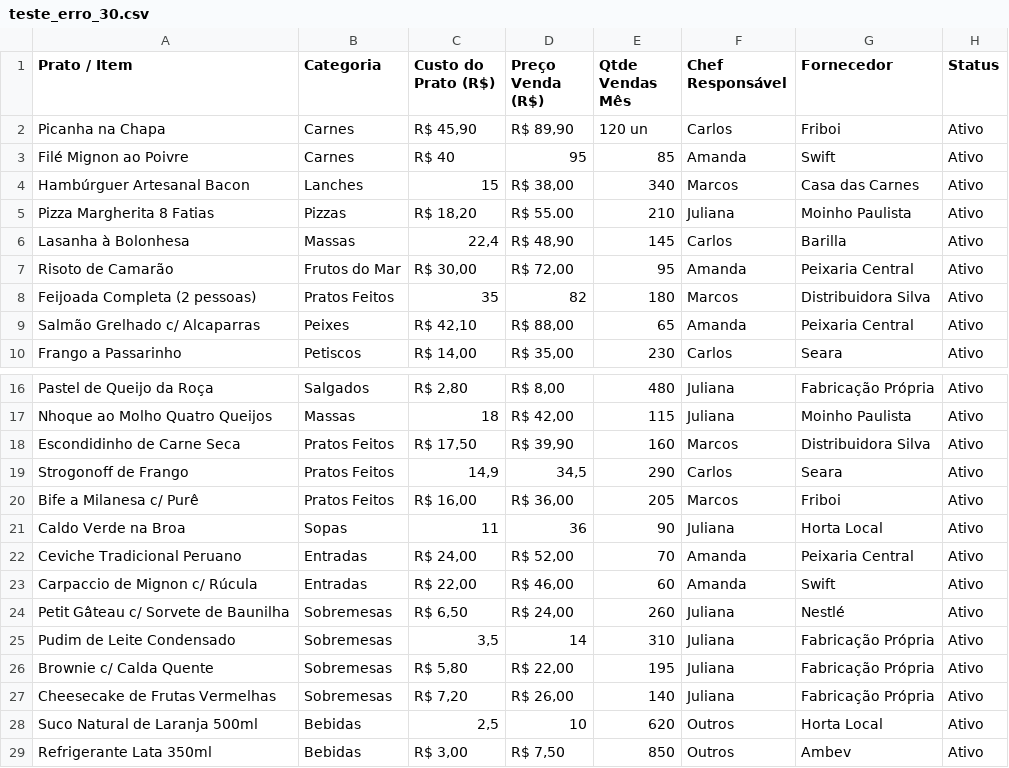
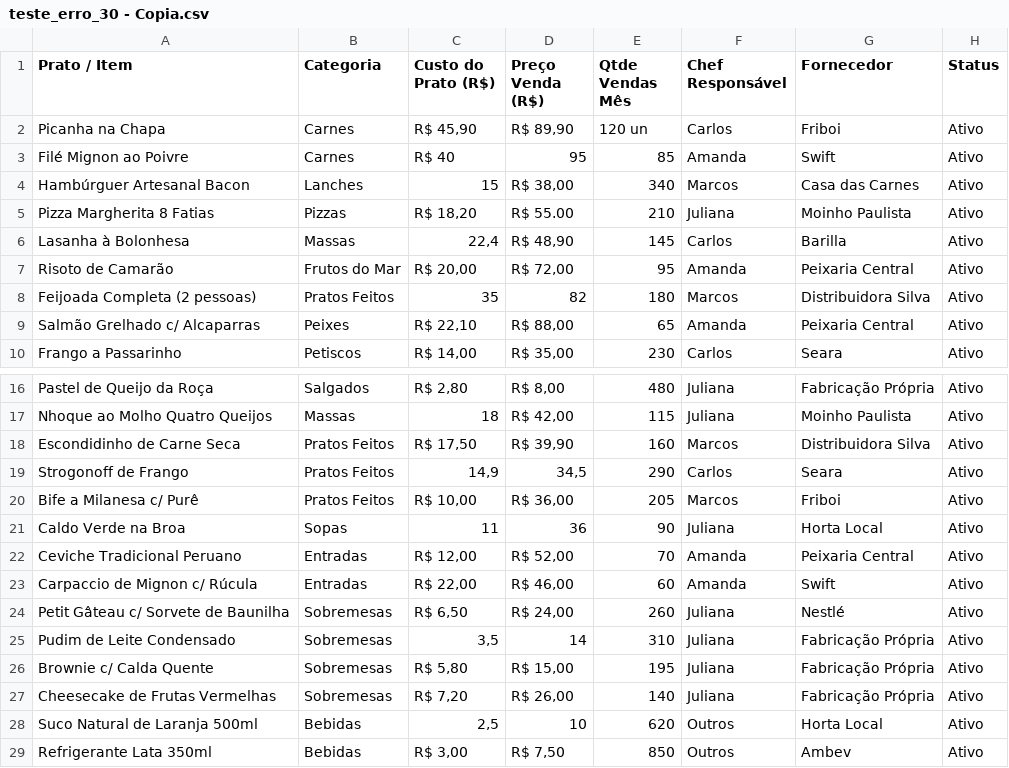
Before and after one commit to lucas280507/menu-engineer, a CSV file: teste_erro_30 - Copia.csv (was teste_erro_30.csv), drawn as a sheet; only a part is shown, gaps mark what is left out.

```diff
--- a/teste_erro_30.csv
+++ b/teste_erro_30 - Copia.csv
@@ -6,5 +6,5 @@ Pizza Margherita 8 Fatias;Pizzas;R$ 18,20;R$ 55.00;210;Juliana;Moinho Paulista;A
 Lasanha à Bolonhesa;Massas;22,4;R$ 48,90;145;Carlos;Barilla;Ativo
-Risoto de Camarão;Frutos do Mar;R$ 30,00;R$ 72,00;95;Amanda;Peixaria Central;Ativo
+Risoto de Camarão;Frutos do Mar;R$ 20,00;R$ 72,00;95;Amanda;Peixaria Central;Ativo
 Feijoada Completa (2 pessoas);Pratos Feitos;35;82;180;Marcos;Distribuidora Silva;Ativo
-Salmão Grelhado c/ Alcaparras;Peixes;R$ 42,10;R$ 88,00;65;Amanda;Peixaria Central;Ativo
+Salmão Grelhado c/ Alcaparras;Peixes;R$ 22,10;R$ 88,00;65;Amanda;Peixaria Central;Ativo
 Frango a Passarinho;Petiscos;R$ 14,00;R$ 35,00;230;Carlos;Seara;Ativo
@@ -19,5 +19,5 @@ Escondidinho de Carne Seca;Pratos Feitos;R$ 17,50;R$ 39,90;160;Marcos;Distribuid
 Strogonoff de Frango;Pratos Feitos;14,9;34,5;290;Carlos;Seara;Ativo
-Bife a Milanesa c/ Purê;Pratos Feitos;R$ 16,00;R$ 36,00;205;Marcos;Friboi;Ativo
+Bife a Milanesa c/ Purê;Pratos Feitos;R$ 10,00;R$ 36,00;205;Marcos;Friboi;Ativo
 Caldo Verde na Broa;Sopas;11;36;90;Juliana;Horta Local;Ativo
-Ceviche Tradicional Peruano;Entradas;R$ 24,00;R$ 52,00;70;Amanda;Peixaria Central;Ativo
+Ceviche Tradicional Peruano;Entradas;R$ 12,00;R$ 52,00;70;Amanda;Peixaria Central;Ativo
 Carpaccio de Mignon c/ Rúcula;Entradas;R$ 22,00;R$ 46,00;60;Amanda;Swift;Ativo
@@ -25,3 +25,3 @@ Petit Gâteau c/ Sorvete de Baunilha;Sobremesas;R$ 6,50;R$ 24,00;260;Juliana;Nes
 Pudim de Leite Condensado;Sobremesas;3,5;14;310;Juliana;Fabricação Própria;Ativo
-Brownie c/ Calda Quente;Sobremesas;R$ 5,80;R$ 22,00;195;Juliana;Fabricação Própria;Ativo
+Brownie c/ Calda Quente;Sobremesas;R$ 5,80;R$ 15,00;195;Juliana;Fabricação Própria;Ativo
 Cheesecake de Frutas Vermelhas;Sobremesas;R$ 7,20;R$ 26,00;140;Juliana;Fabricação Própria;Ativo
```
Also changed, not shown: 1 other file.
